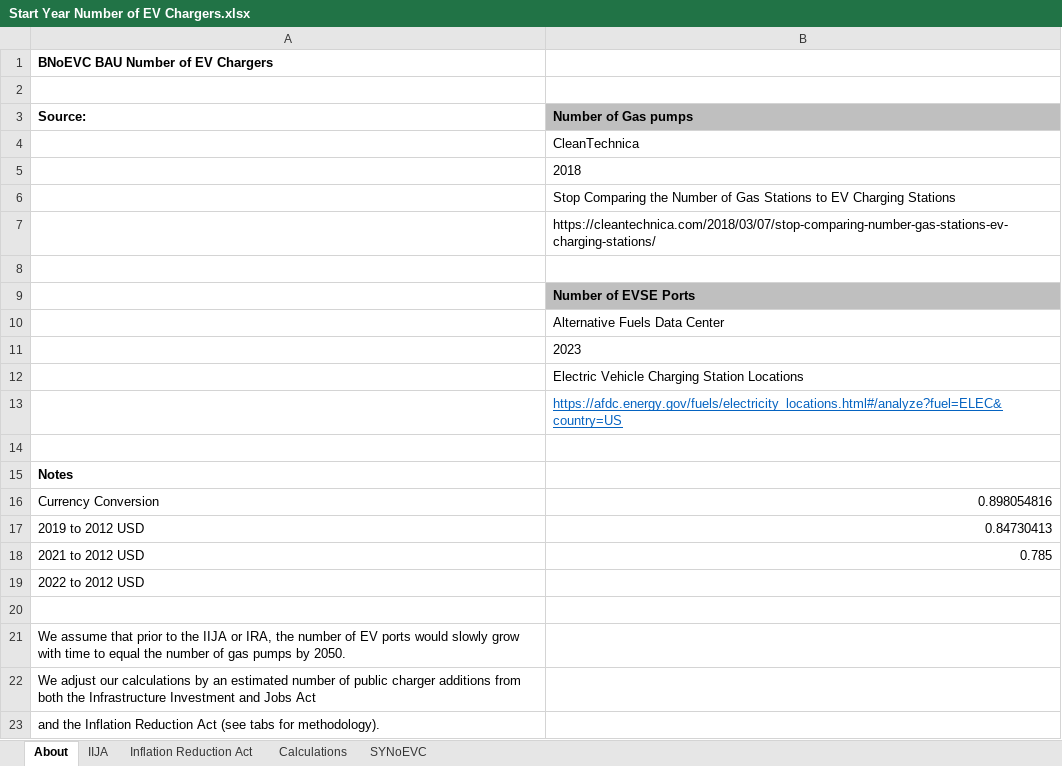
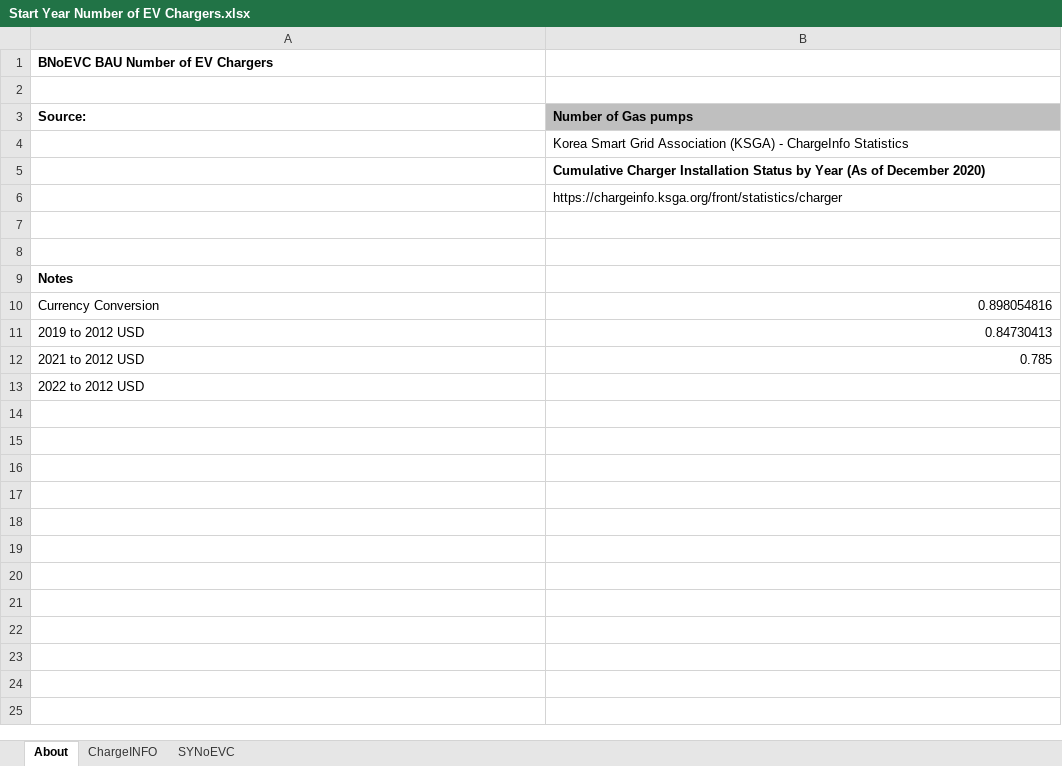
Before and after one commit to EnergyInnovation/eps-southkorea, an Excel workbook: InputData/trans/SYNoEVC/Start Year Number of EV Chargers.xlsx, sheet About, drawn as a sheet; values as stored, in another font and other column widths than the file's, no borders; the diff names each change by its address in the sheet, - before the commit and + after, or states it on an @@ line.

Commit message:
New south korea data from partners + csv export

```diff
--- a/InputData/trans/SYNoEVC/Start Year Number of EV Chargers.xlsx (sheet About)
+++ b/InputData/trans/SYNoEVC/Start Year Number of EV Chargers.xlsx (sheet About)
-sheet tab: IIJA
-sheet tab: Inflation Reduction Act
-sheet tab: Calculations
+sheet tab: ChargeINFO
-B4 (Number of Gas pumps): CleanTechnica
+B4 (Number of Gas pumps): Korea Smart Grid Association (KSGA) - ChargeInfo Statistics
-B5 (Number of Gas pumps): 2018
+B5 (Number of Gas pumps): Cumulative Charger Installation Status by Year (As of December 2020)
-B5 bold: off
+B5 bold: on
-B6 (Number of Gas pumps): Stop Comparing the Number of Gas Stations to EV Charging Stations
+B6 (Number of Gas pumps): https://chargeinfo.ksga.org/front/statistics/charger
-row 7:  | https://cleantechnica.com/2018/03/07/stop-comparing-number-gas-stations-ev-charging-stations/
-row 9:  | Number of EVSE Ports
-row 10:  | Alternative Fuels Data Center
-row 11:  | 2023
-row 12:  | Electric Vehicle Charging Station Locations
-row 13:  | https://afdc.energy.gov/fuels/electricity_locations.html#/analyze?fuel=ELEC&country=US
-row 20: (empty)
-row 21: We assume that prior to the IIJA or IRA, the number of EV ports would slowly grow with time to equal the number of gas pumps by 2050.
-row 22: We adjust our calculations by an estimated number of public charger additions from both the Infrastructure Investment and Jobs Act
-row 23: and the Inflation Reduction Act (see tabs for methodology).
```
Also changed, not shown: sheet SYNoEVC, charts or pictures, InputData/CSV Export Tool.xlsm, InputData/bldgs/EoDSDwSP/Elasticity of Dist Solar Deployment wrt Subsidy Perc.xlsx, 25 other files.
